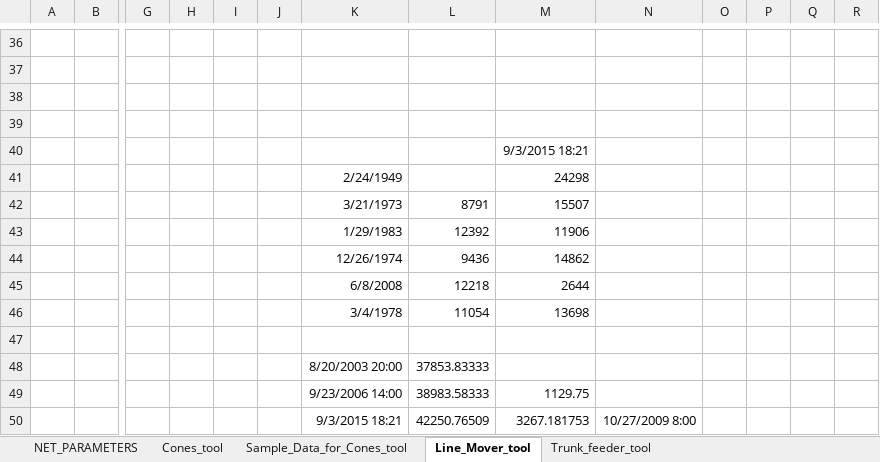
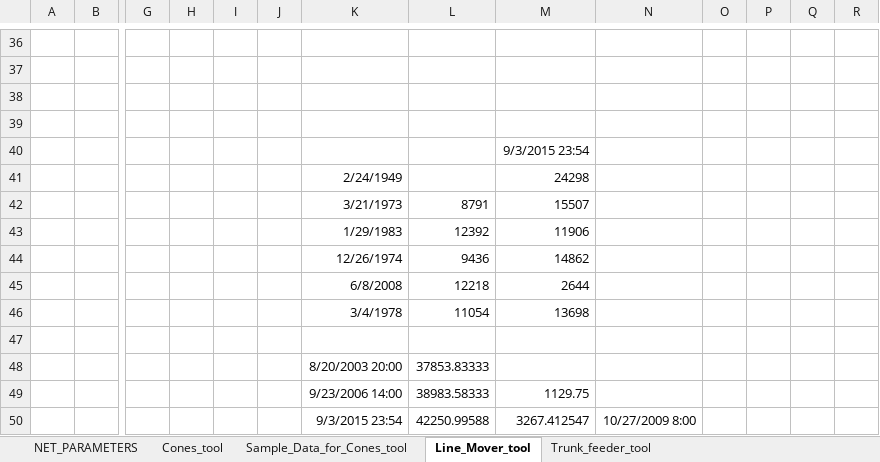
Before and after one commit to aszasz/emmekit.vba, an Excel workbook: emmekit.xlsm, sheet Line_Mover_tool, drawn as a sheet; only a part is shown, gaps mark what is left out; values as stored, in another font and other column widths than the file's, no borders; charts and pictures not drawn; removed rows and columns are numbered as before the commit, all else as after; rows hold the shown columns only; the diff names each change by its address in the sheet, - before the commit and + after, or states it on an @@ line.

```diff
--- a/emmekit.xlsm (sheet Line_Mover_tool)
+++ b/emmekit.xlsm (sheet Line_Mover_tool)
-M40: 9/3/2015 18:21
+M40: 9/3/2015 23:54
-row 50:  |  |  |  |  |  | 9/3/2015 18:21 | 42250.76509 | 3267.181753 | 10/27/2009 8:00
+row 50:  |  |  |  |  |  | 9/3/2015 23:54 | 42250.99588 | 3267.412547 | 10/27/2009 8:00
```
Also changed, not shown: 3 other files.
